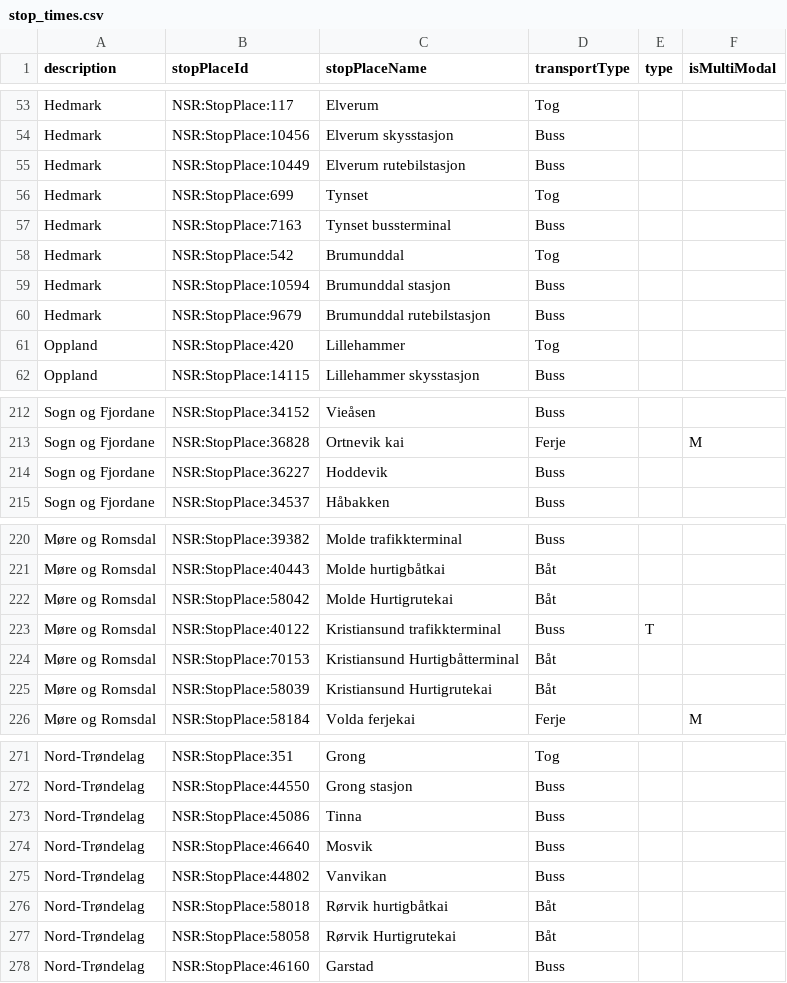
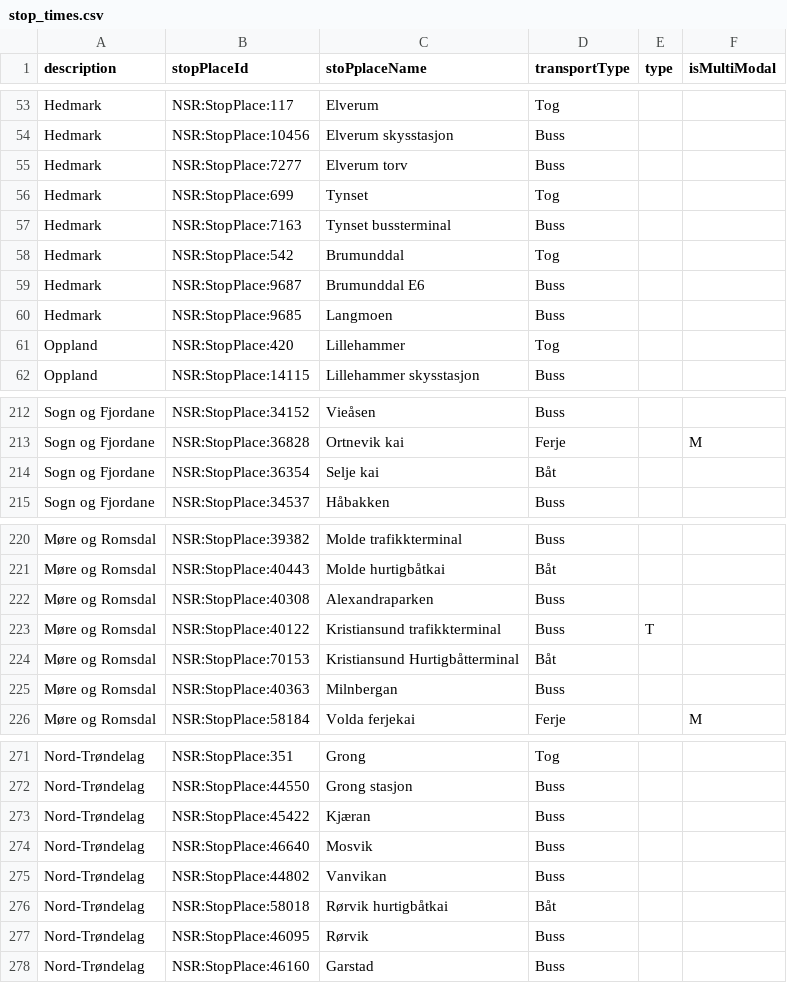
Before and after one commit to entur/otp-travelsearch-qa, a CSV file: stop_times.csv, drawn as a sheet; only a part is shown, gaps mark what is left out; the diff covers the shown part only.

Commit message:
Update stop times file

```diff
--- a/stop_times.csv
+++ b/stop_times.csv
@@ -1 +1 @@
-description;stopPlaceId;stopPlaceName;transportType;type;isMultiModal
+description;stopPlaceId;stoPplaceName;transportType;type;isMultiModal
@@ -54,3 +54,3 @@ Hedmark;NSR:StopPlace:117;Elverum;Tog;;
 Hedmark;NSR:StopPlace:10456;Elverum skysstasjon;Buss;;
-Hedmark;NSR:StopPlace:10449;Elverum rutebilstasjon;Buss;;
+Hedmark;NSR:StopPlace:7277;Elverum torv;Buss;;
 Hedmark;NSR:StopPlace:699;Tynset;Tog;;
@@ -58,4 +58,4 @@ Hedmark;NSR:StopPlace:7163;Tynset bussterminal;Buss;;
 Hedmark;NSR:StopPlace:542;Brumunddal;Tog;;
-Hedmark;NSR:StopPlace:10594;Brumunddal stasjon;Buss;;
-Hedmark;NSR:StopPlace:9679;Brumunddal rutebilstasjon;Buss;;
+Hedmark;NSR:StopPlace:9687;Brumunddal E6;Buss;;
+Hedmark;NSR:StopPlace:9685;Langmoen;Buss;;
 Oppland;NSR:StopPlace:420;Lillehammer;Tog;;
@@ -213,3 +213,3 @@ Sogn og Fjordane;NSR:StopPlace:34152;Vieåsen;Buss;;
 Sogn og Fjordane;NSR:StopPlace:36828;Ortnevik kai;Ferje;;M
-Sogn og Fjordane;NSR:StopPlace:36227;Hoddevik;Buss;;
+Sogn og Fjordane;NSR:StopPlace:36354;Selje kai;Båt;;
 Sogn og Fjordane;NSR:StopPlace:34537;Håbakken;Buss;;
@@ -221,6 +221,6 @@ Møre og Romsdal;NSR:StopPlace:39382;Molde trafikkterminal;Buss;;
 Møre og Romsdal;NSR:StopPlace:40443;Molde hurtigbåtkai;Båt;;
-Møre og Romsdal;NSR:StopPlace:58042;Molde Hurtigrutekai;Båt;;
+Møre og Romsdal;NSR:StopPlace:40308;Alexandraparken;Buss;;
 Møre og Romsdal;NSR:StopPlace:40122;Kristiansund trafikkterminal;Buss;T;
 Møre og Romsdal;NSR:StopPlace:70153;Kristiansund Hurtigbåtterminal;Båt;;
-Møre og Romsdal;NSR:StopPlace:58039;Kristiansund Hurtigrutekai;Båt;;
+Møre og Romsdal;NSR:StopPlace:40363;Milnbergan;Buss;;
 Møre og Romsdal;NSR:StopPlace:58184;Volda ferjekai;Ferje;;M
@@ -272,3 +272,3 @@ Nord-Trøndelag;NSR:StopPlace:351;Grong;Tog;;
 Nord-Trøndelag;NSR:StopPlace:44550;Grong stasjon;Buss;;
-Nord-Trøndelag;NSR:StopPlace:45086;Tinna;Buss;;
+Nord-Trøndelag;NSR:StopPlace:45422;Kjæran;Buss;;
 Nord-Trøndelag;NSR:StopPlace:46640;Mosvik;Buss;;
@@ -276,3 +276,3 @@ Nord-Trøndelag;NSR:StopPlace:44802;Vanvikan;Buss;;
 Nord-Trøndelag;NSR:StopPlace:58018;Rørvik hurtigbåtkai;Båt;;
-Nord-Trøndelag;NSR:StopPlace:58058;Rørvik Hurtigrutekai;Båt;;
+Nord-Trøndelag;NSR:StopPlace:46095;Rørvik;Buss;;
 Nord-Trøndelag;NSR:StopPlace:46160;Garstad;Buss;;
```
Also changed, not shown: 22 edited cells elsewhere in this file.
